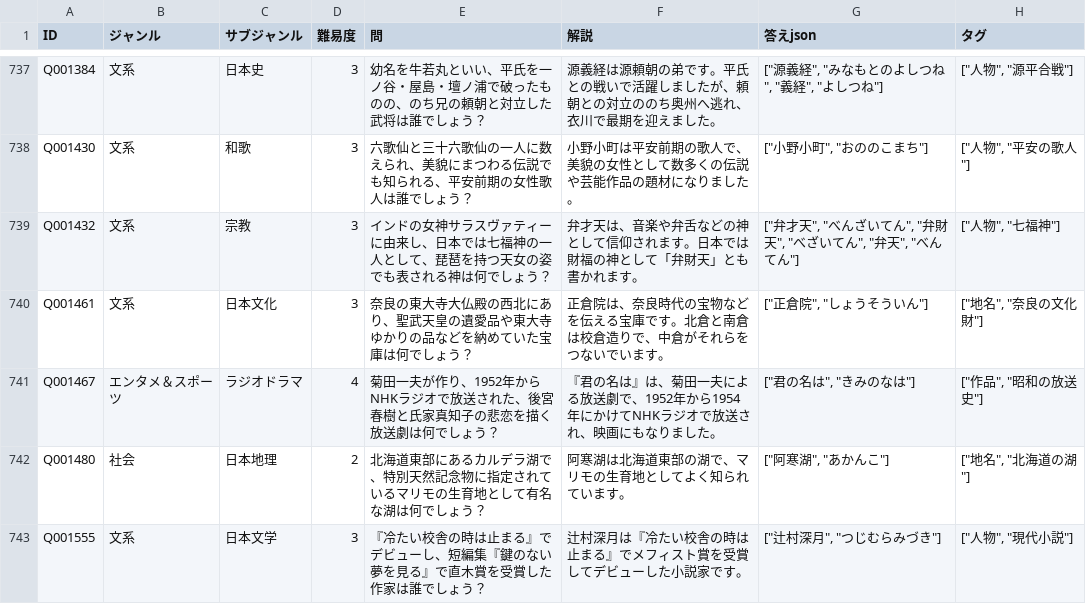
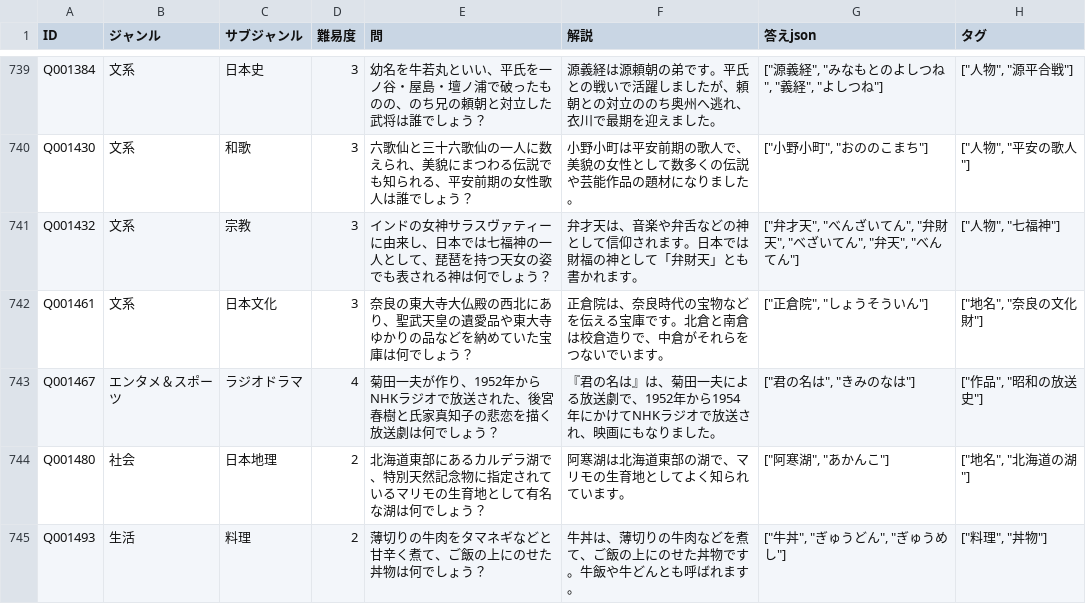
Before and after one commit to himuhimu9191/Gen_Quiz, a CSV file: data/quiz_verified.csv, drawn as a sheet; only a part is shown, gaps mark what is left out; the shorter side is filled out with more unchanged rows; the diff covers the shown part only.

```diff
--- a/data/quiz_verified.csv
+++ b/data/quiz_verified.csv
@@ -742 +744,2 @@ Q001467,エンタメ＆スポーツ,ラジオドラマ,4,菊田一夫が作り
 Q001480,社会,日本地理,2,北海道東部にあるカルデラ湖で、特別天然記念物に指定されているマリモの生育地として有名な湖は何でしょう？,阿寒湖は北海道東部の湖で、マリモの生育地としてよく知られています。,"[""阿寒湖"", ""あかんこ""]","[""地名"", ""北海道の湖""]"
+Q001493,生活,料理,2,薄切りの牛肉をタマネギなどと甘辛く煮て、ご飯の上にのせた丼物は何でしょう？,牛丼は、薄切りの牛肉などを煮て、ご飯の上にのせた丼物です。牛飯や牛どんとも呼ばれます。,"[""牛丼"", ""ぎゅうどん"", ""ぎゅうめし""]","[""料理"", ""丼物""]"
```
Also changed, not shown: 7 added rows elsewhere in this file, 13 other files.
